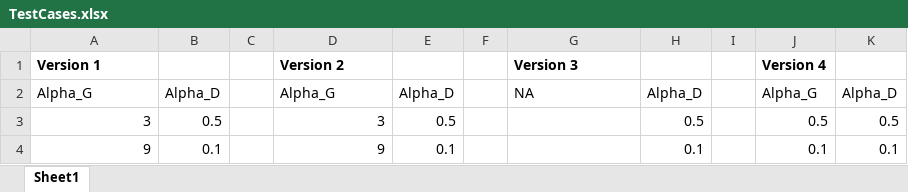
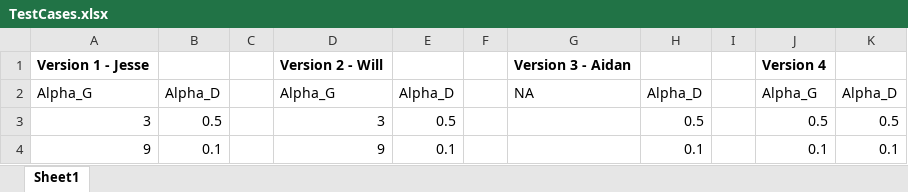
Before and after one commit to aidanby/493_GAN, an Excel workbook: RenyiGan-TensorFlow2/TestCases.xlsx, sheet Sheet1, drawn as a sheet; values as stored, in another font and other column widths than the file's, no borders; the diff names each change by its address in the sheet, - before the commit and + after, or states it on an @@ line.

Commit message:
Updated Code

```diff
--- a/RenyiGan-TensorFlow2/TestCases.xlsx (sheet Sheet1)
+++ b/RenyiGan-TensorFlow2/TestCases.xlsx (sheet Sheet1)
-A1: Version 1
+A1: Version 1 - Jesse
-D1: Version 2
+D1: Version 2 - Will
-G1: Version 3
+G1: Version 3 - Aidan
```
